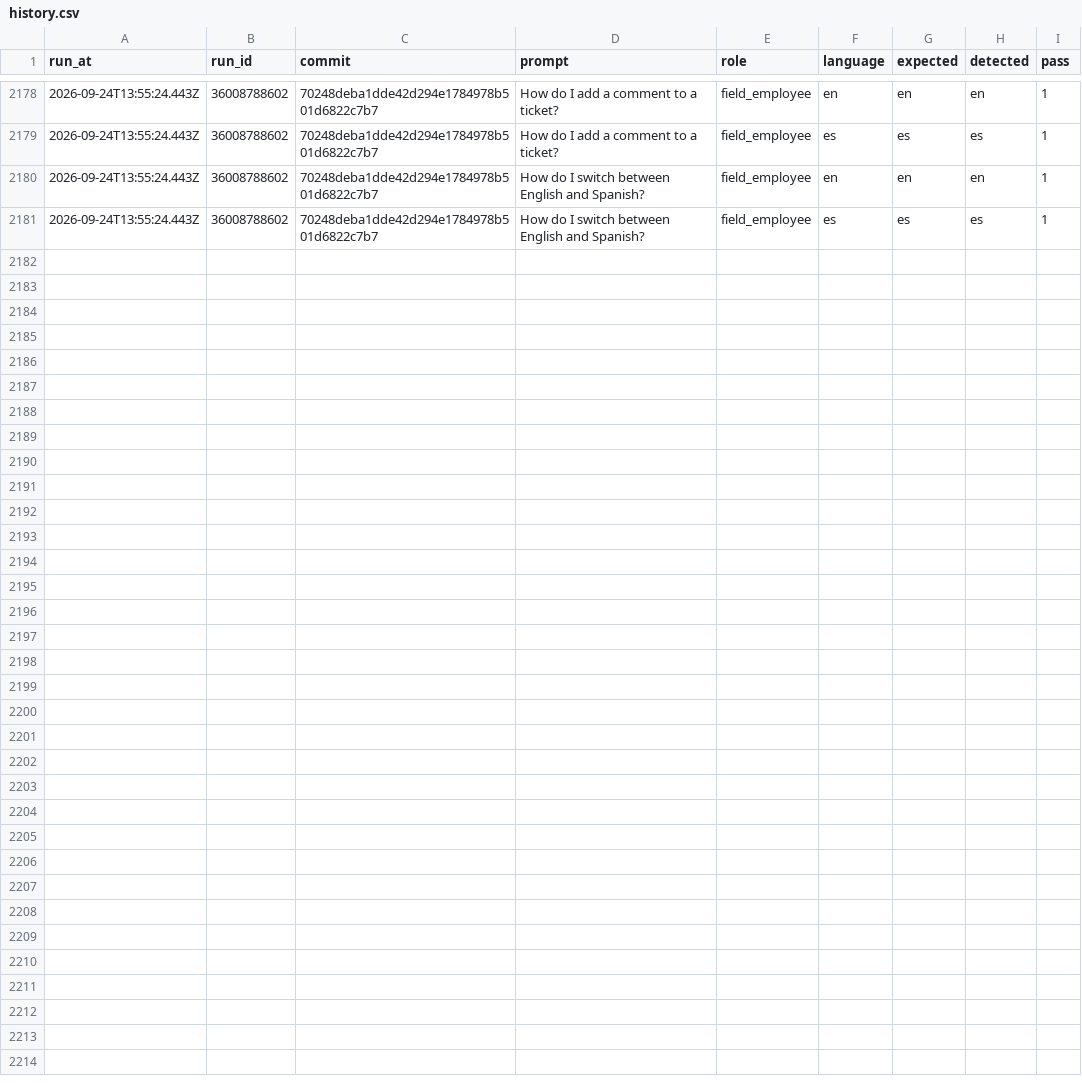
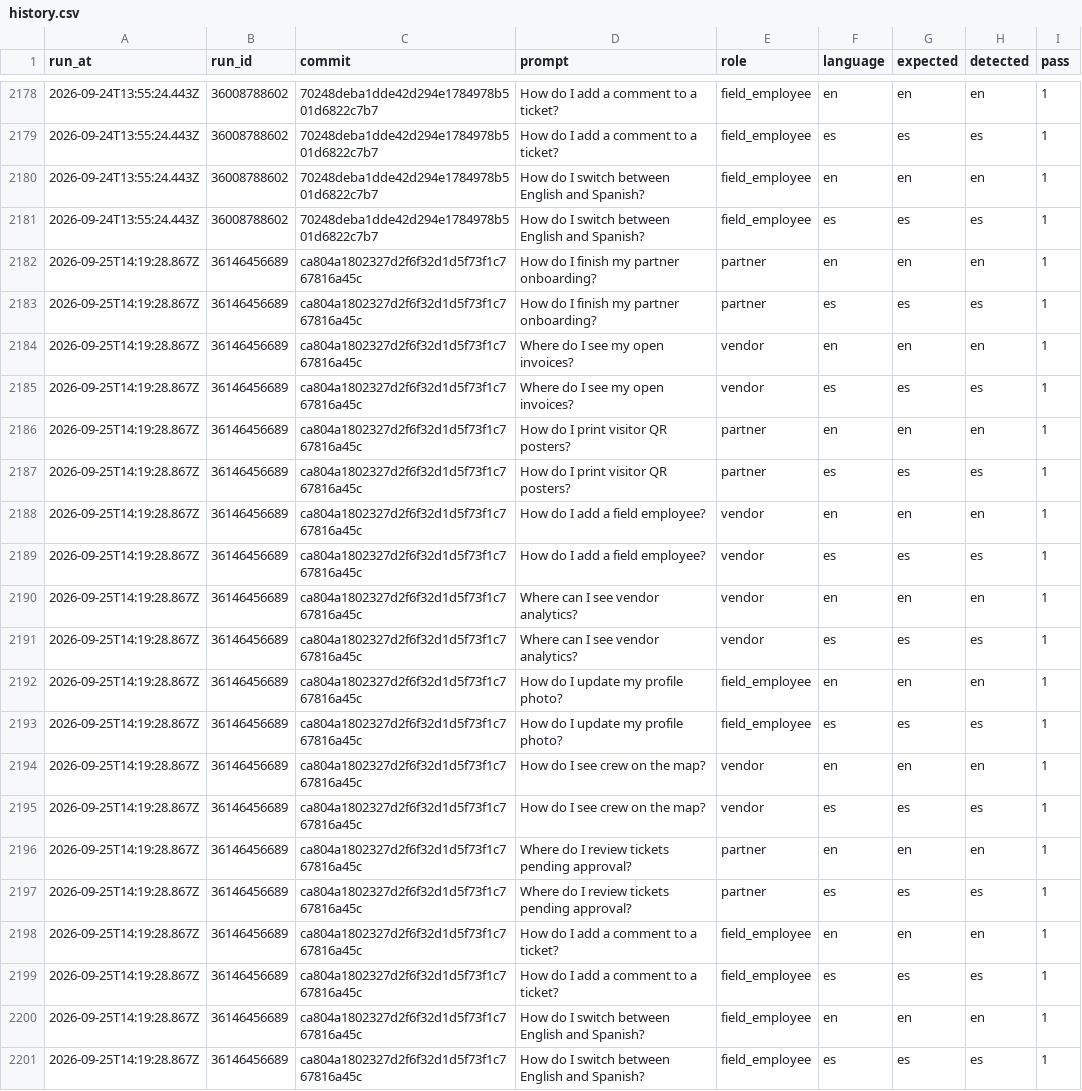
Before and after one commit to vndrly/VNDRLY.ai, a CSV file: data/assistant-language-eval/history.csv, drawn as a sheet; only a part is shown, gaps mark what is left out.

```diff
--- a/data/assistant-language-eval/history.csv
+++ b/data/assistant-language-eval/history.csv
@@ -2181 +2181,21 @@ run_at,run_id,commit,prompt,role,language,expected,detected,pass
 2026-09-24T13:55:24.443Z,36008788602,70248deba1dde42d294e1784978b501d6822c7b7,How do I switch between English and Spanish?,field_employee,es,es,es,1
+2026-09-25T14:19:28.867Z,36146456689,ca804a1802327d2f6f32d1d5f73f1c767816a45c,How do I finish my partner onboarding?,partner,en,en,en,1
+2026-09-25T14:19:28.867Z,36146456689,ca804a1802327d2f6f32d1d5f73f1c767816a45c,How do I finish my partner onboarding?,partner,es,es,es,1
+2026-09-25T14:19:28.867Z,36146456689,ca804a1802327d2f6f32d1d5f73f1c767816a45c,Where do I see my open invoices?,vendor,en,en,en,1
+2026-09-25T14:19:28.867Z,36146456689,ca804a1802327d2f6f32d1d5f73f1c767816a45c,Where do I see my open invoices?,vendor,es,es,es,1
+2026-09-25T14:19:28.867Z,36146456689,ca804a1802327d2f6f32d1d5f73f1c767816a45c,How do I print visitor QR posters?,partner,en,en,en,1
+2026-09-25T14:19:28.867Z,36146456689,ca804a1802327d2f6f32d1d5f73f1c767816a45c,How do I print visitor QR posters?,partner,es,es,es,1
+2026-09-25T14:19:28.867Z,36146456689,ca804a1802327d2f6f32d1d5f73f1c767816a45c,How do I add a field employee?,vendor,en,en,en,1
+2026-09-25T14:19:28.867Z,36146456689,ca804a1802327d2f6f32d1d5f73f1c767816a45c,How do I add a field employee?,vendor,es,es,es,1
+2026-09-25T14:19:28.867Z,36146456689,ca804a1802327d2f6f32d1d5f73f1c767816a45c,Where can I see vendor analytics?,vendor,en,en,en,1
+2026-09-25T14:19:28.867Z,36146456689,ca804a1802327d2f6f32d1d5f73f1c767816a45c,Where can I see vendor analytics?,vendor,es,es,es,1
+2026-09-25T14:19:28.867Z,36146456689,ca804a1802327d2f6f32d1d5f73f1c767816a45c,How do I update my profile photo?,field_employee,en,en,en,1
+2026-09-25T14:19:28.867Z,36146456689,ca804a1802327d2f6f32d1d5f73f1c767816a45c,How do I update my profile photo?,field_employee,es,es,es,1
+2026-09-25T14:19:28.867Z,36146456689,ca804a1802327d2f6f32d1d5f73f1c767816a45c,How do I see crew on the map?,vendor,en,en,en,1
+2026-09-25T14:19:28.867Z,36146456689,ca804a1802327d2f6f32d1d5f73f1c767816a45c,How do I see crew on the map?,vendor,es,es,es,1
+2026-09-25T14:19:28.867Z,36146456689,ca804a1802327d2f6f32d1d5f73f1c767816a45c,Where do I review tickets pending approval?,partner,en,en,en,1
+2026-09-25T14:19:28.867Z,36146456689,ca804a1802327d2f6f32d1d5f73f1c767816a45c,Where do I review tickets pending approval?,partner,es,es,es,1
+2026-09-25T14:19:28.867Z,36146456689,ca804a1802327d2f6f32d1d5f73f1c767816a45c,How do I add a comment to a ticket?,field_employee,en,en,en,1
+2026-09-25T14:19:28.867Z,36146456689,ca804a1802327d2f6f32d1d5f73f1c767816a45c,How do I add a comment to a ticket?,field_employee,es,es,es,1
+2026-09-25T14:19:28.867Z,36146456689,ca804a1802327d2f6f32d1d5f73f1c767816a45c,How do I switch between English and Spanish?,field_employee,en,en,en,1
+2026-09-25T14:19:28.867Z,36146456689,ca804a1802327d2f6f32d1d5f73f1c767816a45c,How do I switch between English and Spanish?,field_employee,es,es,es,1
```
Also changed, not shown: 1 other file.
